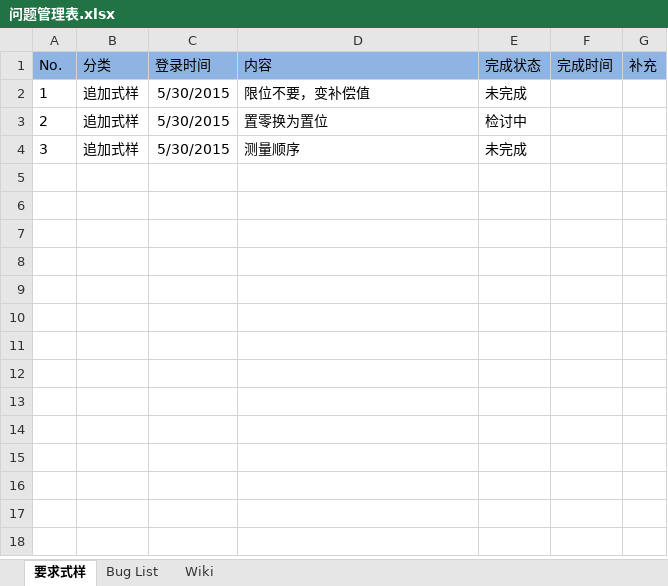
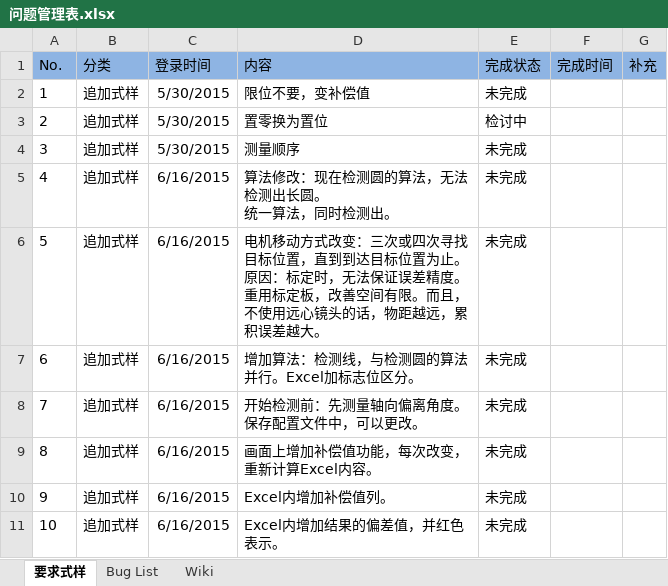
Before and after one commit to iluzhiyong/ControlSystem, an Excel workbook: 问题管理表.xlsx, sheet 要求式样, drawn as a sheet; values as stored, in another font and other column widths than the file's, no borders; ↵ is a line break in a cell; the diff names each change by its address in the sheet, - before the commit and + after, or states it on an @@ line.

```diff
--- a/问题管理表.xlsx (sheet 要求式样)
+++ b/问题管理表.xlsx (sheet 要求式样)
+row 5: 4 | 追加式样 | 6/16/2015 | 算法修改：现在检测圆的算法，无法检测出长圆。 ↵ 统一算法，同时检测出。 | 未完成
+row 6: 5 | 追加式样 | 6/16/2015 | 电机移动方式改变：三次或四次寻找目标位置，直到到达目标位置为止。 ↵ 原因：标定时，无法保证误差精度。重用标定板，改善空间有限。而且，不使用远心镜头的话，物距越远，累积误差越大。 | 未完成
+row 7: 6 | 追加式样 | 6/16/2015 | 增加算法：检测线，与检测圆的算法并行。Excel加标志位区分。 | 未完成
+row 8: 7 | 追加式样 | 6/16/2015 | 开始检测前：先测量轴向偏离角度。保存配置文件中，可以更改。 | 未完成
+row 9: 8 | 追加式样 | 6/16/2015 | 画面上增加补偿值功能，每次改变，重新计算Excel内容。 | 未完成
+row 10: 9 | 追加式样 | 6/16/2015 | Excel内增加补偿值列。 | 未完成
+row 11: 10 | 追加式样 | 6/16/2015 | Excel内增加结果的偏差值，并红色表示。 | 未完成
```
Also changed, not shown: sheet Bug List, 5 other files.
